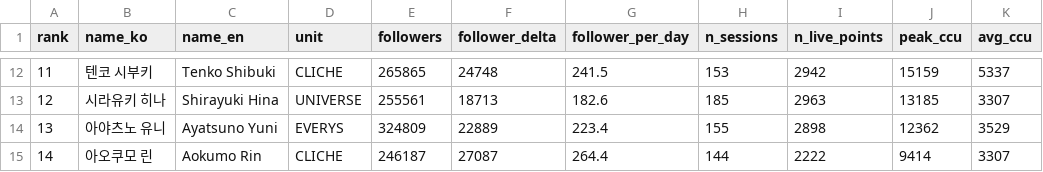
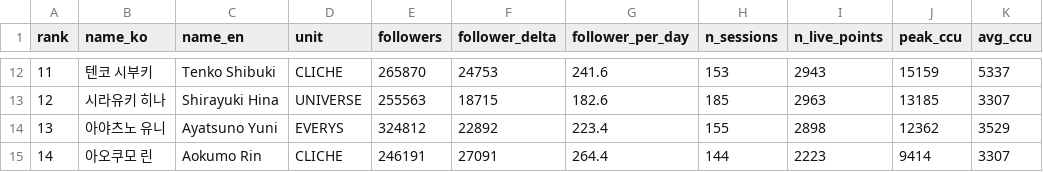
Before and after one commit to Argenviol/stellive-analytics, a CSV file: youtube_analyze_all/08_live_viewership/data/member_metrics.csv, drawn as a sheet; only a part is shown, gaps mark what is left out; the diff covers the shown part only; the diff names each change by its address in the sheet, - before the commit and + after, or states it on an @@ line.

```diff
--- a/youtube_analyze_all/08_live_viewership/data/member_metrics.csv
+++ b/youtube_analyze_all/08_live_viewership/data/member_metrics.csv
-E12 (followers): 265865
+E12 (followers): 265870
-F12 (follower_delta): 24748
+F12 (follower_delta): 24753
-G12 (follower_per_day): 241.5
+G12 (follower_per_day): 241.6
-I12 (n_live_points): 2942
+I12 (n_live_points): 2943
-E13 (followers): 255561
+E13 (followers): 255563
-F13 (follower_delta): 18713
+F13 (follower_delta): 18715
-E14 (followers): 324809
+E14 (followers): 324812
-F14 (follower_delta): 22889
+F14 (follower_delta): 22892
-E15 (followers): 246187
+E15 (followers): 246191
-F15 (follower_delta): 27087
+F15 (follower_delta): 27091
-I15 (n_live_points): 2222
+I15 (n_live_points): 2223
```
Also changed, not shown: 32 edited cells elsewhere in this file, youtube_analyze_all/08_live_viewership/data/sessions.csv, 12 other files.
